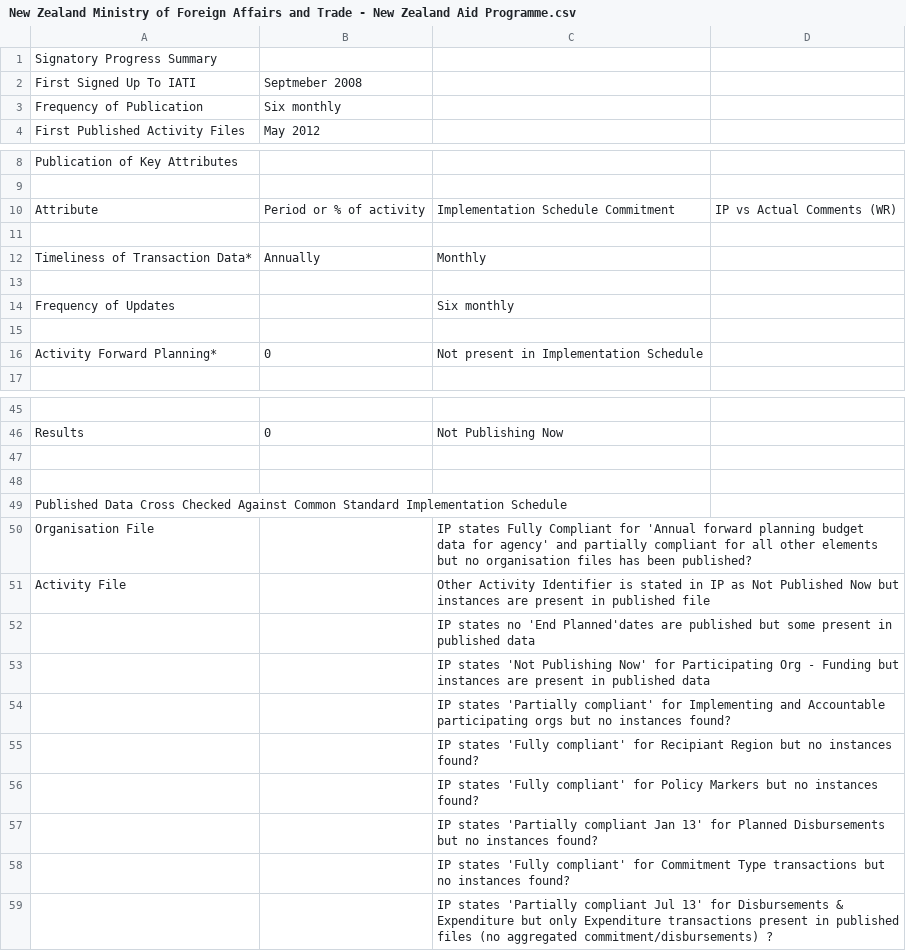
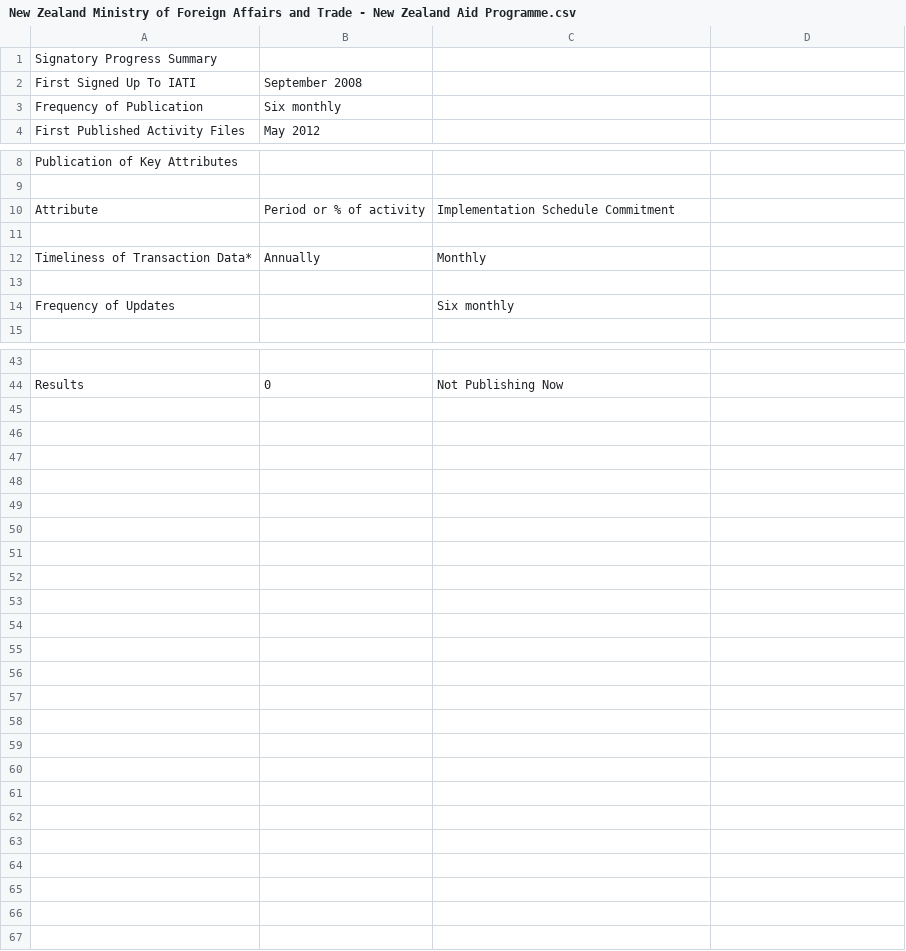
Before and after one commit to Bjwebb/IATI-Annual-Report-Data, a CSV file: New Zealand Ministry of Foreign Affairs and Trade - New Zealand Aid Programme.csv, drawn as a sheet; only a part is shown, gaps mark what is left out; ↵ is a line break in a cell; the diff names each change by its address in the sheet, - before the commit and + after, or states it on an @@ line.

```diff
--- a/New Zealand Ministry of Foreign Affairs and Trade - New Zealand Aid Programme.csv
+++ b/New Zealand Ministry of Foreign Affairs and Trade - New Zealand Aid Programme.csv
-B2: Septmeber 2008
+B2: September 2008
-D10: IP vs Actual Comments (WR)
+D10: (empty)
-row 15: (empty)
-row 16: Activity Forward Planning* | 0 | Not present in Implementation Schedule
-row 47: (empty)
-row 48: (empty)
-row 49: Published Data Cross Checked Against Common Standard Implementation Schedule
-row 50: Organisation File |  | IP states Fully Compliant for 'Annual forward planning budget ↵ data for agency' and partially compliant for all other elements but no organisation files has been published?
-row 51: Activity File |  | Other Activity Identifier is stated in IP as Not Published Now but instances are present in published file
-row 52:  |  | IP states no 'End Planned'dates are published but some present in published data
-row 53:  |  | IP states 'Not Publishing Now' for Participating Org - Funding but instances are present in published data
-row 54:  |  | IP states 'Partially compliant' for Implementing and Accountable participating orgs but no instances found?
-row 55:  |  | IP states 'Fully compliant' for Recipiant Region but no instances found?
-row 56:  |  | IP states 'Fully compliant' for Policy Markers but no instances found?
-row 57:  |  | IP states 'Partially compliant Jan 13' for Planned Disbursements but no instances found?
-row 58:  |  | IP states 'Fully compliant' for Commitment Type transactions but no instances found?
-row 59:  |  | IP states 'Partially compliant Jul 13' for Disbursements & Expenditure but only Expenditure transactions present in published files (no aggregated commitment/disbursements) ?
```
Also changed, not shown: GAVI Alliance.csv, Swedish International Development Cooperation Agency.csv, 30 other files.
